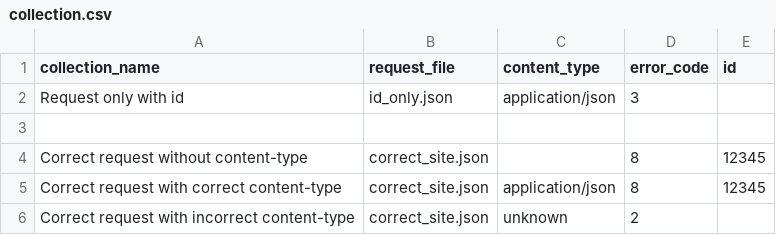
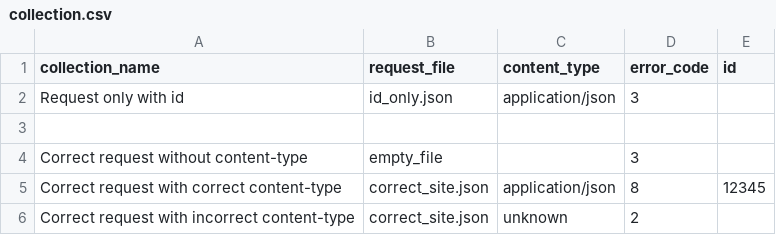
Before and after one commit to bwsw/simple-rtb-exchange, a CSV file: e2e/different_requests/collection.csv, drawn as a sheet; only a part is shown.

Commit message:
Ticket #2713. Fix "no content-type" test case.

```diff
--- a/e2e/different_requests/collection.csv
+++ b/e2e/different_requests/collection.csv
@@ -3,3 +3,3 @@ collection_name,request_file,content_type,error_code,id
 
-"Correct request without content-type",correct_site.json,,8,12345
+"Correct request without content-type",empty_file,,3,
 "Correct request with correct content-type",correct_site.json,"application/json",8,12345
```
Also changed, not shown: 1 other file.
